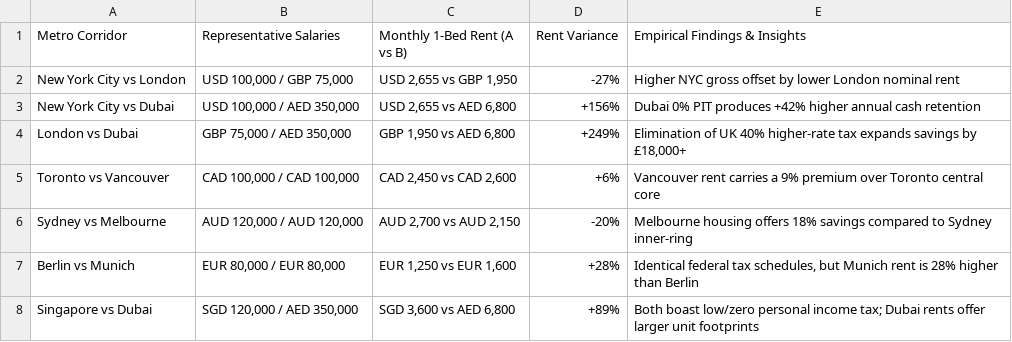
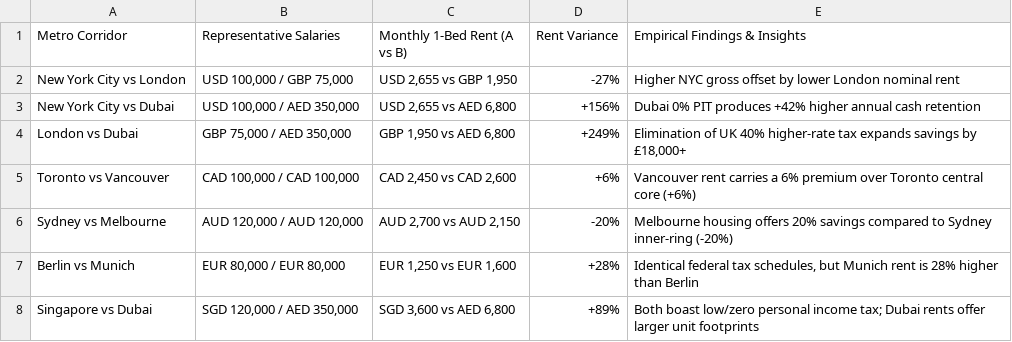
Before and after one commit to riowebdevloper/Livworthy, a CSV file: public/reports/purchasing-power-comparison.csv, drawn as a sheet.

Commit message:
fix(adsense): consolidate 2026 statutory tax engine, synchronize reports and guides, add consent mode v2 and cookie banner

```diff
--- a/public/reports/purchasing-power-comparison.csv
+++ b/public/reports/purchasing-power-comparison.csv
@@ -4,4 +4,4 @@
 "London vs Dubai","GBP 75,000 / AED 350,000","GBP 1,950 vs AED 6,800","+249%","Elimination of UK 40% higher-rate tax expands savings by £18,000+"
-"Toronto vs Vancouver","CAD 100,000 / CAD 100,000","CAD 2,450 vs CAD 2,600","+6%","Vancouver rent carries a 9% premium over Toronto central core"
-"Sydney vs Melbourne","AUD 120,000 / AUD 120,000","AUD 2,700 vs AUD 2,150","-20%","Melbourne housing offers 18% savings compared to Sydney inner-ring"
+"Toronto vs Vancouver","CAD 100,000 / CAD 100,000","CAD 2,450 vs CAD 2,600","+6%","Vancouver rent carries a 6% premium over Toronto central core (+6%)"
+"Sydney vs Melbourne","AUD 120,000 / AUD 120,000","AUD 2,700 vs AUD 2,150","-20%","Melbourne housing offers 20% savings compared to Sydney inner-ring (-20%)"
 "Berlin vs Munich","EUR 80,000 / EUR 80,000","EUR 1,250 vs EUR 1,600","+28%","Identical federal tax schedules, but Munich rent is 28% higher than Berlin"
```
Also changed, not shown: public/reports/global-salary-worth-index.csv, 23 other files.
